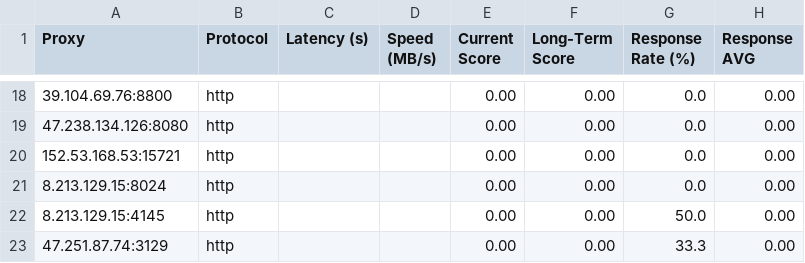
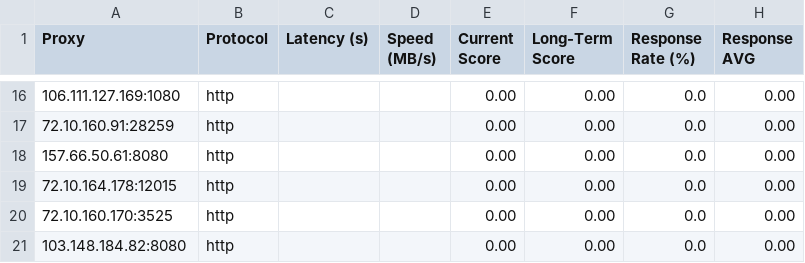
Before and after one commit to rriordan/Proxy-Master, a CSV file: Output/proxy_benchmark_results.csv, drawn as a sheet; only a part is shown, gaps mark what is left out; the diff covers the shown part only.

```diff
--- a/Output/proxy_benchmark_results.csv
+++ b/Output/proxy_benchmark_results.csv
@@ -18,6 +16,6 @@ Proxy,Protocol,Latency (s),Speed (MB/s),Current Score,Long-Term Score,Response R
-39.104.69.76:8800,http,,,0.00,0.00,0.0,0.00
-47.238.134.126:8080,http,,,0.00,0.00,0.0,0.00
-152.53.168.53:15721,http,,,0.00,0.00,0.0,0.00
-8.213.129.15:8024,http,,,0.00,0.00,0.0,0.00
-8.213.129.15:4145,http,,,0.00,0.00,50.0,0.00
-47.251.87.74:3129,http,,,0.00,0.00,33.3,0.00
+106.111.127.169:1080,http,,,0.00,0.00,0.0,0.00
+72.10.160.91:28259,http,,,0.00,0.00,0.0,0.00
+157.66.50.61:8080,http,,,0.00,0.00,0.0,0.00
+72.10.164.178:12015,http,,,0.00,0.00,0.0,0.00
+72.10.160.170:3525,http,,,0.00,0.00,0.0,0.00
+103.148.184.82:8080,http,,,0.00,0.00,0.0,0.00
```
Also changed, not shown: 3 added rows, 5 removed rows and 37 edited cells elsewhere in this file, Output/proxy_history.csv, 4 other files.
